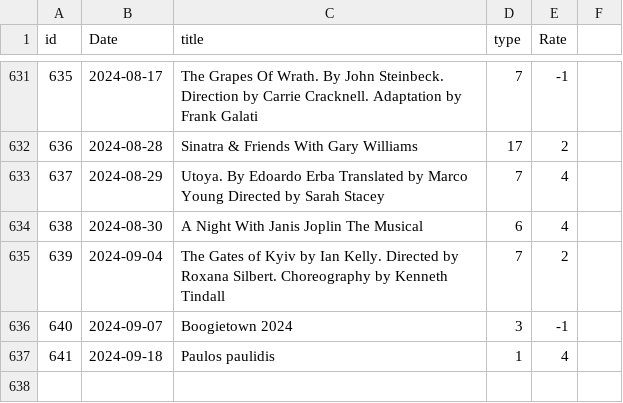
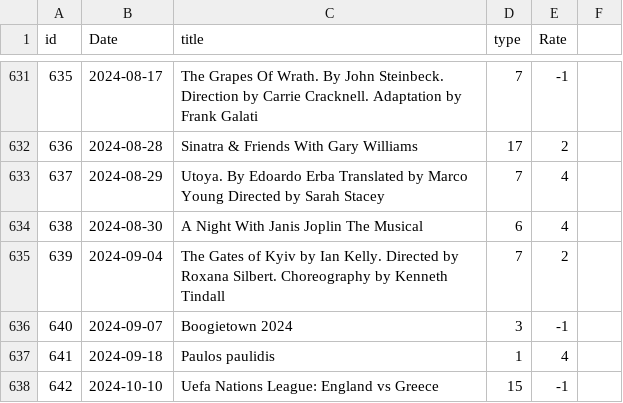
Before and after one commit to alexandroskilias/eventsDB, a CSV file: Tables/Events.csv, drawn as a sheet; only a part is shown, gaps mark what is left out; the diff names each change by its address in the sheet, - before the commit and + after, or states it on an @@ line.

```diff
--- a/Tables/Events.csv
+++ b/Tables/Events.csv
+row 638: 642 | 2024-10-10 | Uefa Nations League: England vs Greece | 15 | -1
```
Also changed, not shown: Tables/EventsArtistsVenues.csv.
